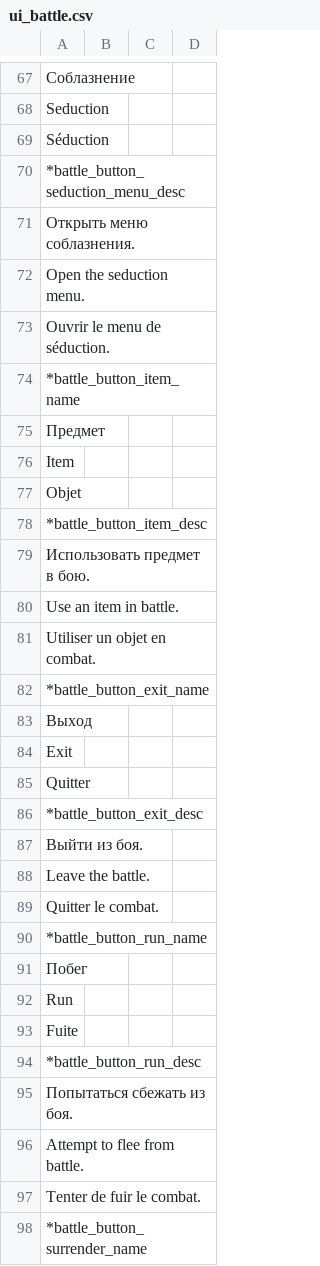
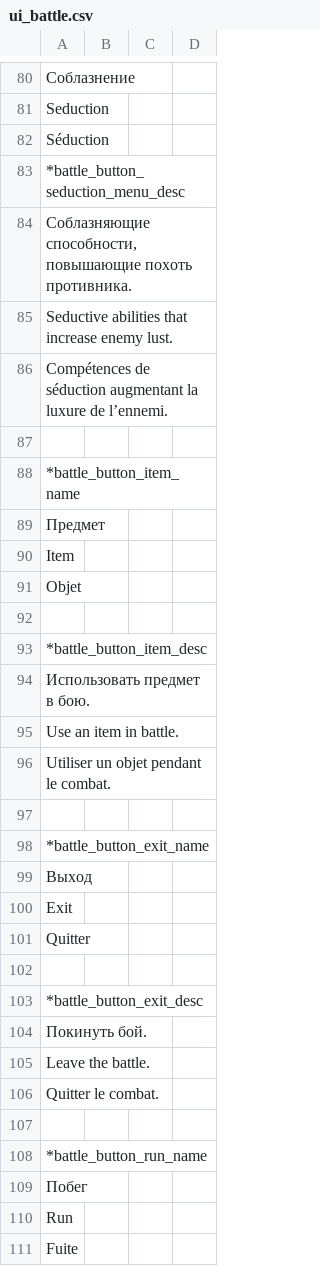
Before and after one commit to blackrainbowtest/UNITY_GAME_LIGHT, a CSV file: Assets/GameData/Localization/CSV/ui_battle.csv, drawn as a sheet; only a part is shown, gaps mark what is left out; the shorter side is filled out with more unchanged rows; the diff covers the shown part only.

Commit message:
refactor; update translations

```diff
--- a/Assets/GameData/Localization/CSV/ui_battle.csv
+++ b/Assets/GameData/Localization/CSV/ui_battle.csv
@@ -70,5 +83,6 @@
 *battle_button_seduction_menu_desc;
-	Открыть меню соблазнения.
-	Open the seduction menu.
-	Ouvrir le menu de séduction.;
+	Соблазняющие способности, повышающие похоть противника.
+	Seductive abilities that increase enemy lust.
+	Compétences de séduction augmentant la luxure de l’ennemi.
+
 *battle_button_item_name;
@@ -77,2 +91,3 @@
 	Objet;
+
 *battle_button_item_desc;
@@ -80,3 +95,4 @@
 	Use an item in battle.
-	Utiliser un objet en combat.;
+	Utiliser un objet pendant le combat.
+
 *battle_button_exit_name;
@@ -85,4 +101,5 @@
 	Quitter;
+
 *battle_button_exit_desc;
-	Выйти из боя.
+	Покинуть бой.
 	Leave the battle.
@@ -90 +107,2 @@
+
 *battle_button_run_name;
```
Also changed, not shown: 57 added rows, 3 removed rows and 96 edited cells elsewhere in this file, 5 other files.
